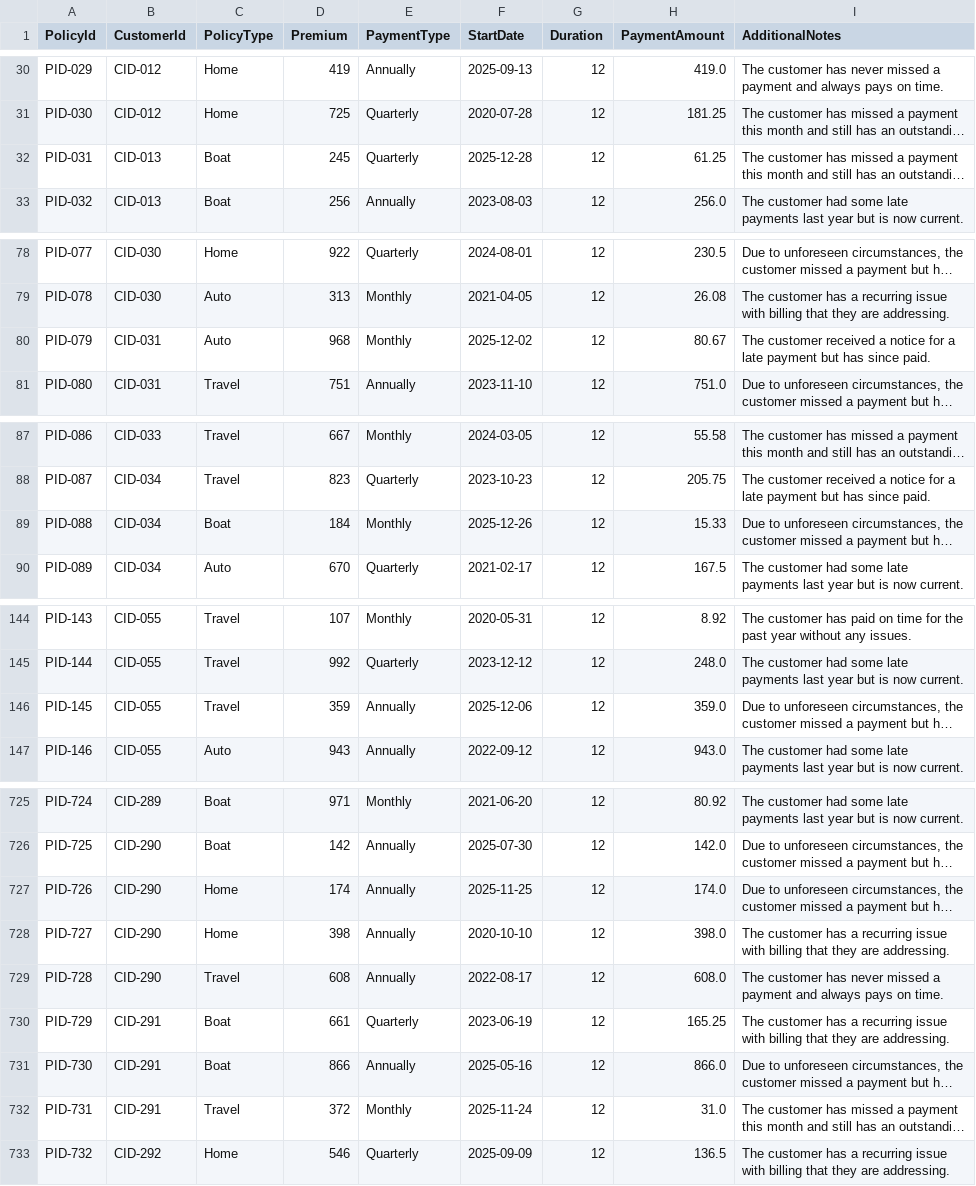
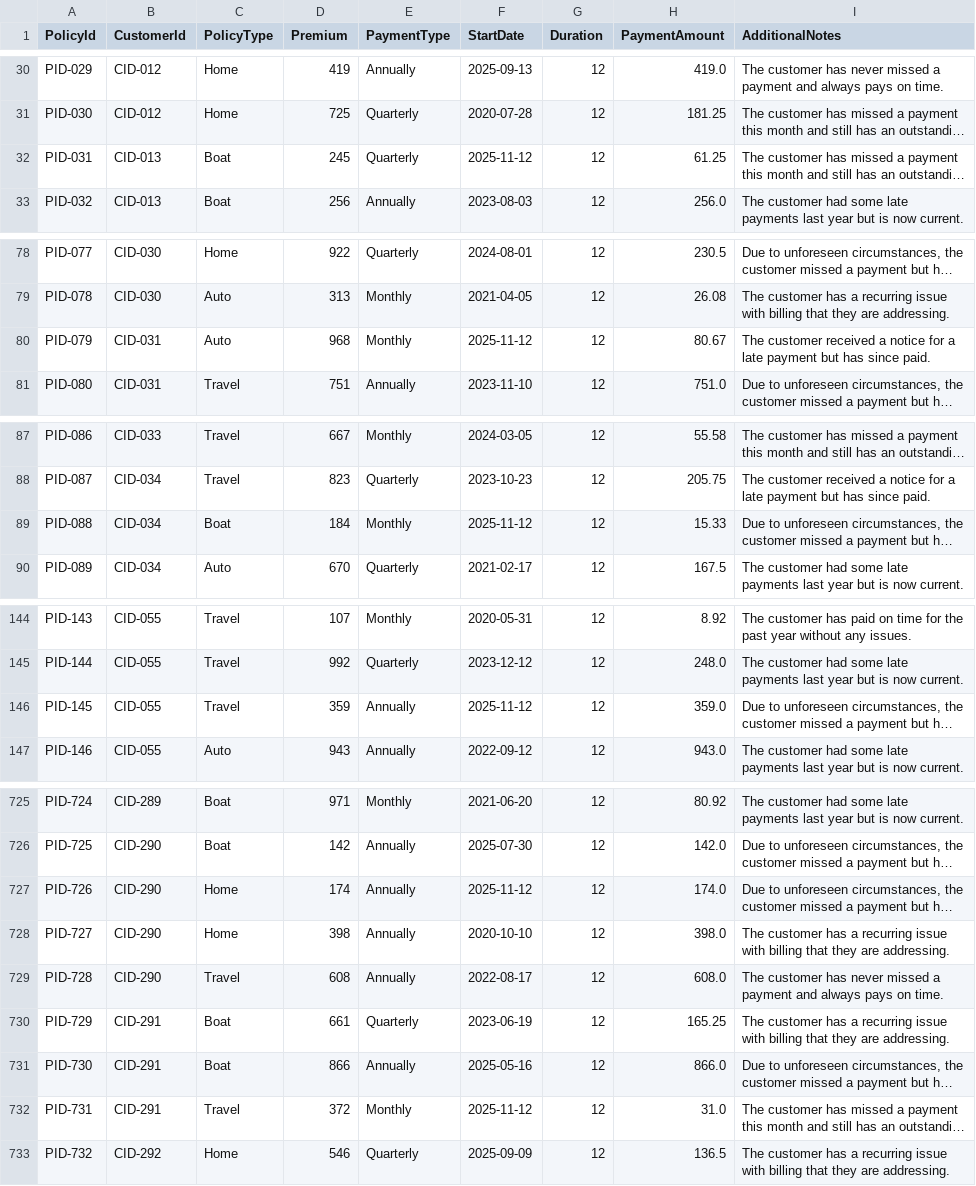
Before and after one commit to microsoft/agentic-applications-for-unified-data-foundation-solution-accelerator, a CSV file: infra/scripts/fabric_scripts/data/policy.csv, drawn as a sheet; only a part is shown, gaps mark what is left out; long unchanged cells end in …; the diff covers the shown part only; the diff names each change by its address in the sheet, - before the commit and + after, or states it on an @@ line.

```diff
--- a/infra/scripts/fabric_scripts/data/policy.csv
+++ b/infra/scripts/fabric_scripts/data/policy.csv
-F32 (StartDate): 2025-12-28
+F32 (StartDate): 2025-11-12
-F80 (StartDate): 2025-12-02
+F80 (StartDate): 2025-11-12
-F89 (StartDate): 2025-12-26
+F89 (StartDate): 2025-11-12
-F146 (StartDate): 2025-12-06
+F146 (StartDate): 2025-11-12
-F727 (StartDate): 2025-11-25
+F727 (StartDate): 2025-11-12
-F732 (StartDate): 2025-11-24
+F732 (StartDate): 2025-11-12
```
Also changed, not shown: 14 edited cells elsewhere in this file, infra/scripts/fabric_scripts/data/claim.csv, 5 other files.
